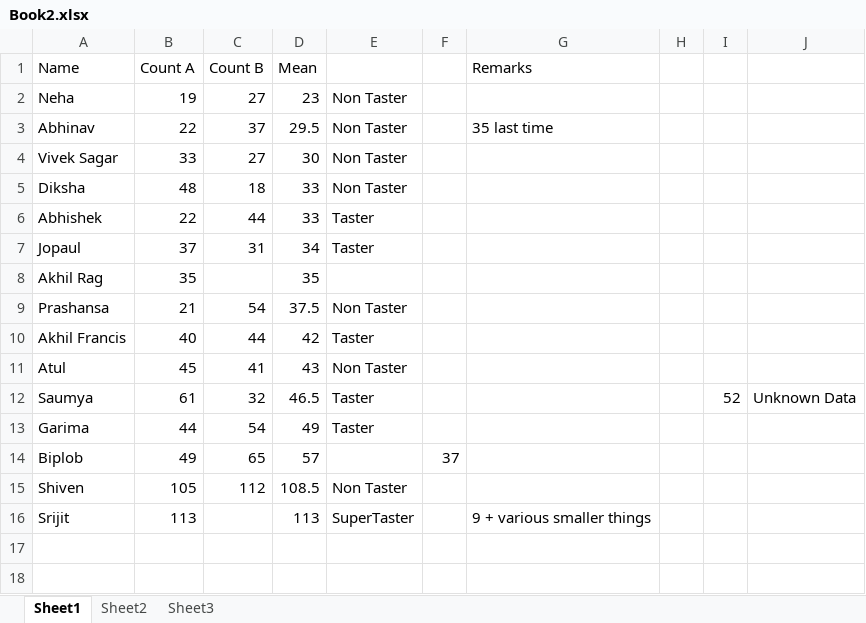
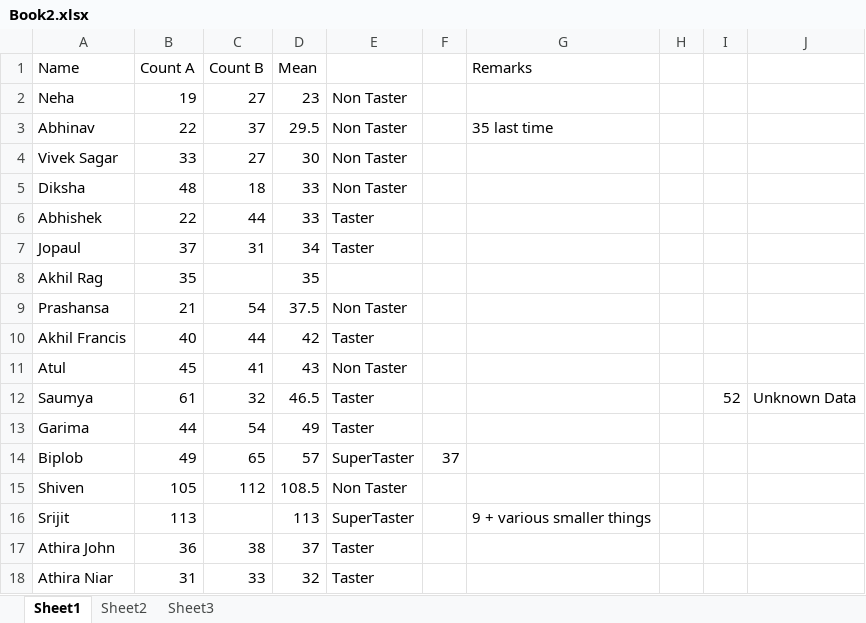
Before and after one commit to toAtulArora/IISER_repo, an Excel workbook: Semester_3/Biology_Practicals/Analysis/Taste/Book2.xlsx, sheet Sheet1, drawn as a sheet; values as stored, in another font and other column widths than the file's, no borders; the diff names each change by its address in the sheet, - before the commit and + after, or states it on an @@ line.

```diff
--- a/Semester_3/Biology_Practicals/Analysis/Taste/Book2.xlsx (sheet Sheet1)
+++ b/Semester_3/Biology_Practicals/Analysis/Taste/Book2.xlsx (sheet Sheet1)
-E14: (empty)
+E14: SuperTaster
+row 17: Athira John | 36 | 38 | 37 | Taster
+row 18: Athira Niar | 31 | 33 | 32 | Taster
```
Also changed, not shown: MS11/directory_MS11.xlsx, 34 other files.
